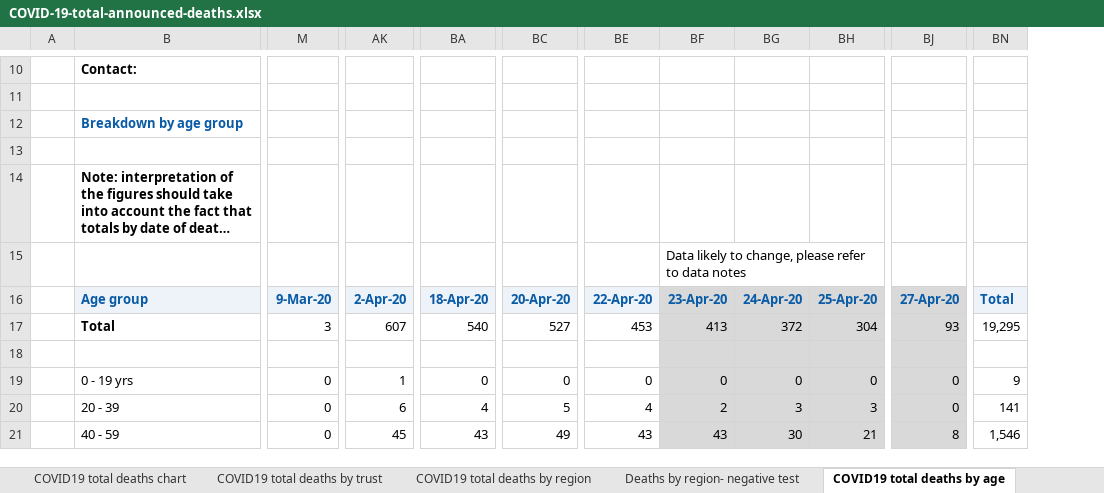
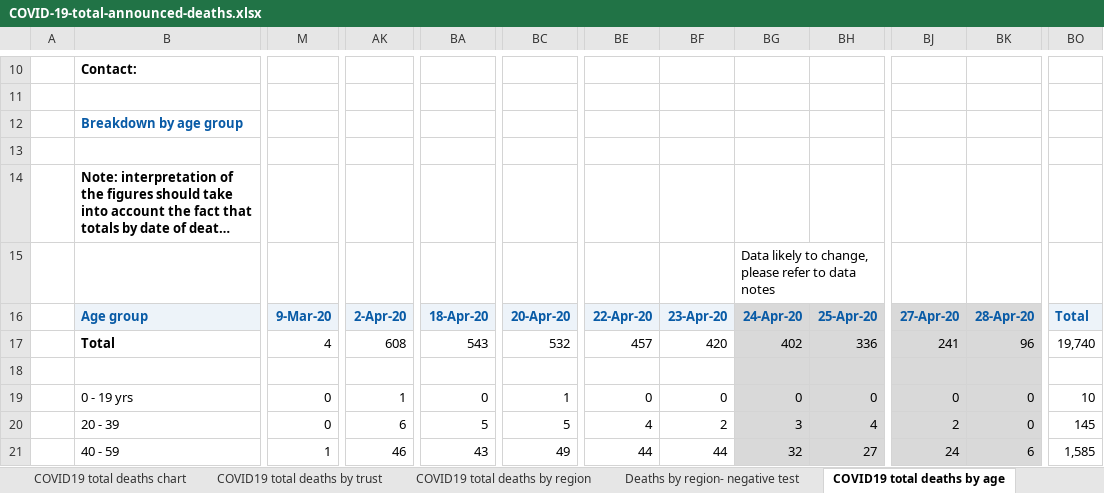
Before and after one commit to sdesilva26/Covid-19-App, an Excel workbook: Covid_19_Plots/data/COVID-19-total-announced-deaths.xlsx, sheet COVID19 total deaths by age, drawn as a sheet; only a part is shown, gaps mark what is left out; long unchanged cells end in …; values as stored, in another font and other column widths than the file's, no borders; removed rows and columns are numbered as before the commit, all else as after; rows hold the shown columns only; the diff covers the shown part only; the diff names each change by its address in the sheet, - before the commit and + after, or states it on an @@ line.

Commit message:
cron commit with updated data

```diff
--- a/Covid_19_Plots/data/COVID-19-total-announced-deaths.xlsx (sheet COVID19 total deaths by age)
+++ b/Covid_19_Plots/data/COVID-19-total-announced-deaths.xlsx (sheet COVID19 total deaths by age)
+column BK, rows 16-21: 28-Apr-20 | 96 |  | 0 | 0 | 6
-column BN, rows 16-21: Total | 19,295 |  | 9 | 141 | 1,546
+column BO, rows 16-21: Total | 19,740 |  | 10 | 145 | 1,585
-row 15:  |  |  |  |  |  |  | Data likely to change, please refer to data notes
+row 15:  |  |  |  |  |  |  |  | Data likely to change, please refer to data notes
-BF16 fill: #D9D9D9
+BF16 fill: #EDF3F9
-M17: 3
+M17: 4
-AK17: 607
+AK17: 608
-BA17: 540
+BA17: 543
-BC17: 527
+BC17: 532
-BE17: 453
+BE17: 457
-BF17: 413
+BF17: 420
-BF17:BF21 fill: #D9D9D9
+BF17:BF21 fill: none
-BG17: 372
+BG17: 402
-BH17: 304
+BH17: 336
-BJ17: 93
+BJ17: 241
-BC19: 0
+BC19: 1
-BA20: 4
+BA20: 5
-BH20: 3
+BH20: 4
-BJ20: 0
+BJ20: 2
-M21: 0
+M21: 1
-AK21: 45
+AK21: 46
-BE21: 43
+BE21: 44
-BF21: 43
+BF21: 44
-BG21: 30
+BG21: 32
-BH21: 21
+BH21: 27
-BJ21: 8
+BJ21: 24
```
Also changed, not shown: 101 edited cells and cell formats elsewhere in this sheet, sheet COVID19 total deaths by trust, sheet COVID19 total deaths by region, sheet Deaths by region- negative test, sheet COVID19 total deaths chart, charts or pictures, 1 other file.
